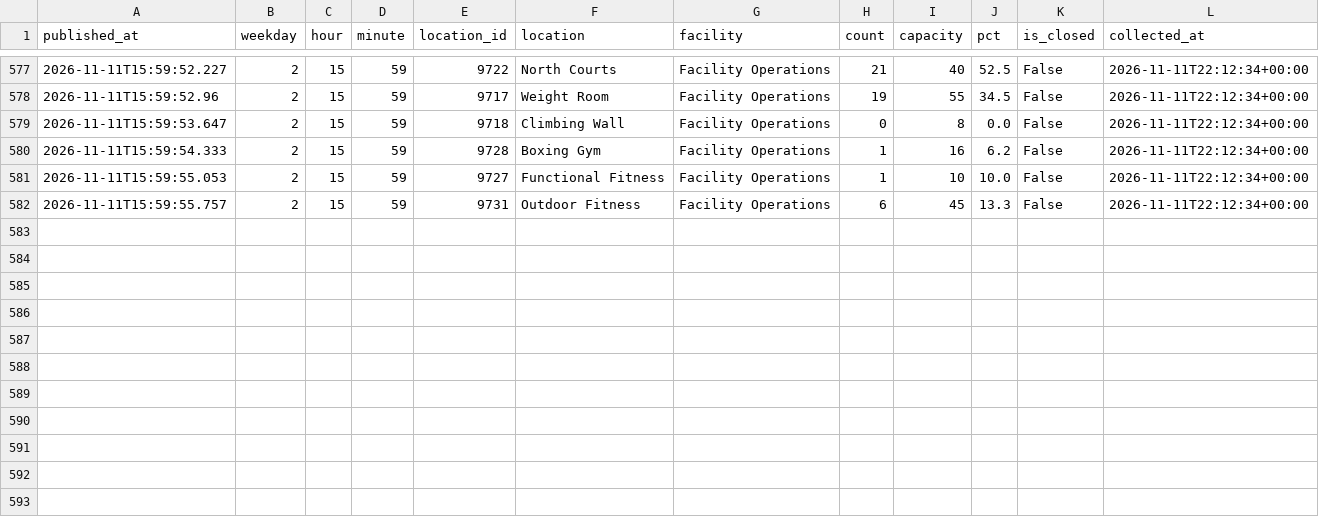
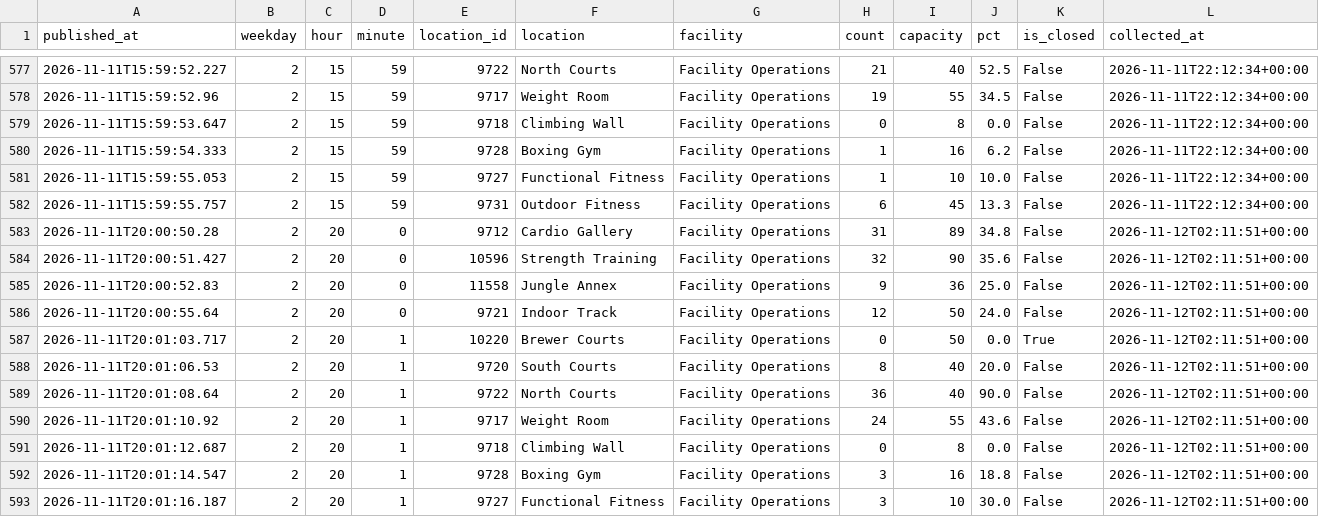
Before and after one commit to cobdaws2015/mizzou-rec-log, a CSV file: data/2026-11.csv, drawn as a sheet; only a part is shown, gaps mark what is left out; the diff names each change by its address in the sheet, - before the commit and + after, or states it on an @@ line.

Commit message:
data: 2026-11-12T02:11Z (mac)

```diff
--- a/data/2026-11.csv
+++ b/data/2026-11.csv
+row 583: 2026-11-11T20:00:50.28 | 2 | 20 | 0 | 9712 | Cardio Gallery | Facility Operations | 31 | 89 | 34.8 | False | 2026-11-12T02:11:51+00:00
+row 584: 2026-11-11T20:00:51.427 | 2 | 20 | 0 | 10596 | Strength Training | Facility Operations | 32 | 90 | 35.6 | False | 2026-11-12T02:11:51+00:00
+row 585: 2026-11-11T20:00:52.83 | 2 | 20 | 0 | 11558 | Jungle Annex | Facility Operations | 9 | 36 | 25.0 | False | 2026-11-12T02:11:51+00:00
+row 586: 2026-11-11T20:00:55.64 | 2 | 20 | 0 | 9721 | Indoor Track | Facility Operations | 12 | 50 | 24.0 | False | 2026-11-12T02:11:51+00:00
+row 587: 2026-11-11T20:01:03.717 | 2 | 20 | 1 | 10220 | Brewer Courts | Facility Operations | 0 | 50 | 0.0 | True | 2026-11-12T02:11:51+00:00
+row 588: 2026-11-11T20:01:06.53 | 2 | 20 | 1 | 9720 | South Courts | Facility Operations | 8 | 40 | 20.0 | False | 2026-11-12T02:11:51+00:00
+row 589: 2026-11-11T20:01:08.64 | 2 | 20 | 1 | 9722 | North Courts | Facility Operations | 36 | 40 | 90.0 | False | 2026-11-12T02:11:51+00:00
+row 590: 2026-11-11T20:01:10.92 | 2 | 20 | 1 | 9717 | Weight Room | Facility Operations | 24 | 55 | 43.6 | False | 2026-11-12T02:11:51+00:00
+row 591: 2026-11-11T20:01:12.687 | 2 | 20 | 1 | 9718 | Climbing Wall | Facility Operations | 0 | 8 | 0.0 | False | 2026-11-12T02:11:51+00:00
+row 592: 2026-11-11T20:01:14.547 | 2 | 20 | 1 | 9728 | Boxing Gym | Facility Operations | 3 | 16 | 18.8 | False | 2026-11-12T02:11:51+00:00
+row 593: 2026-11-11T20:01:16.187 | 2 | 20 | 1 | 9727 | Functional Fitness | Facility Operations | 3 | 10 | 30.0 | False | 2026-11-12T02:11:51+00:00
```
Also changed, not shown: 2 other files.
